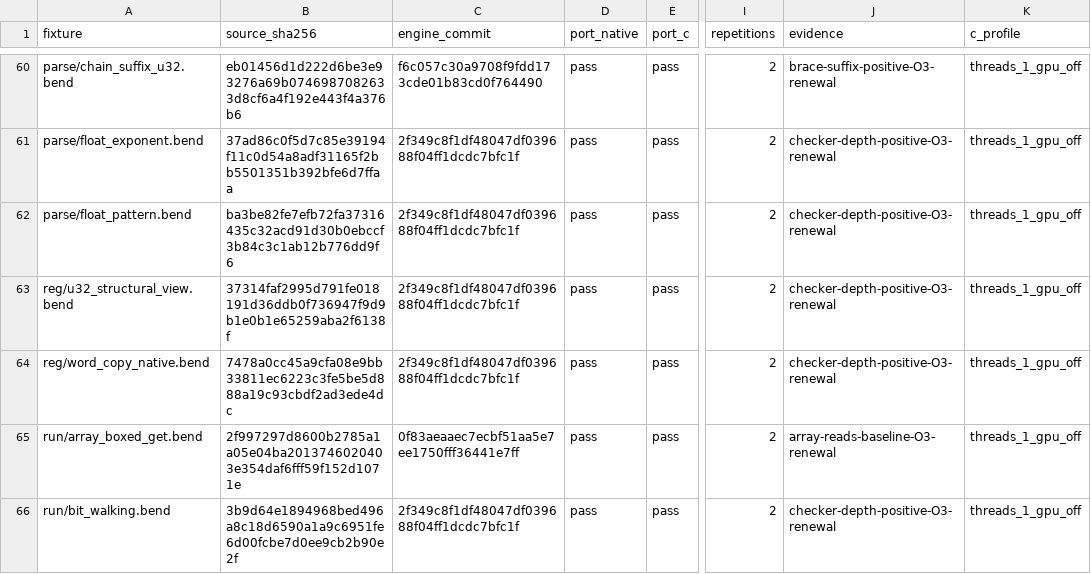
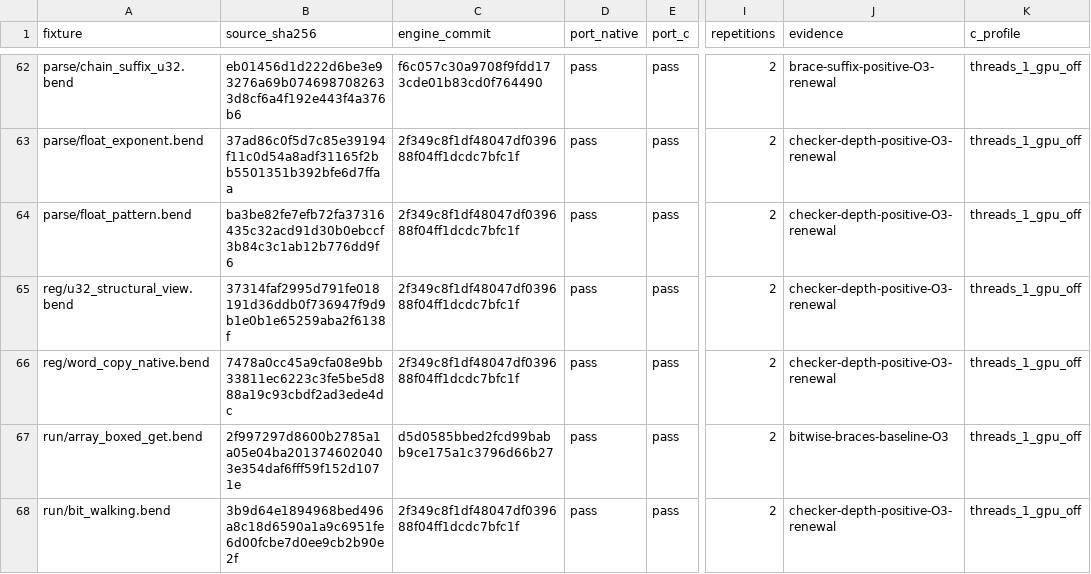
Before and after one commit to TeamDman/teamy-bend, a CSV file: docs/cpu-runtime-evidence.csv, drawn as a sheet; only a part is shown, gaps mark what is left out; addresses are those after the commit; the diff covers the shown part only; the diff names each change by its address in the sheet, - before the commit and + after, or states it on an @@ line.

Commit message:
Record bitwise and brace CPU qualification boundaries

```diff
--- a/docs/cpu-runtime-evidence.csv
+++ b/docs/cpu-runtime-evidence.csv
-C67 (engine_commit): 0f83aeaaec7ecbf51aa5e7ee1750fff36441e7ff
+C67 (engine_commit): d5d0585bbed2fcd99babb9ce175a1c3796d66b27
-J67 (evidence): array-reads-baseline-O3-renewal
+J67 (evidence): bitwise-braces-baseline-O3
```
Also changed, not shown: 2 added rows and 4 edited cells elsewhere in this file, docs/cpu-checking-control-evidence.csv, 4 other files.
